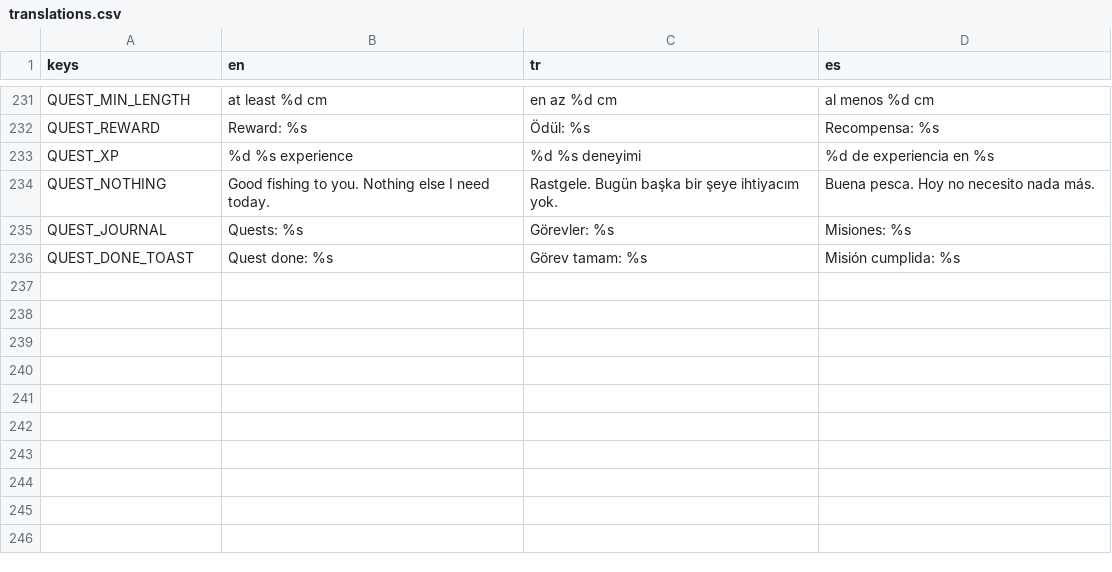
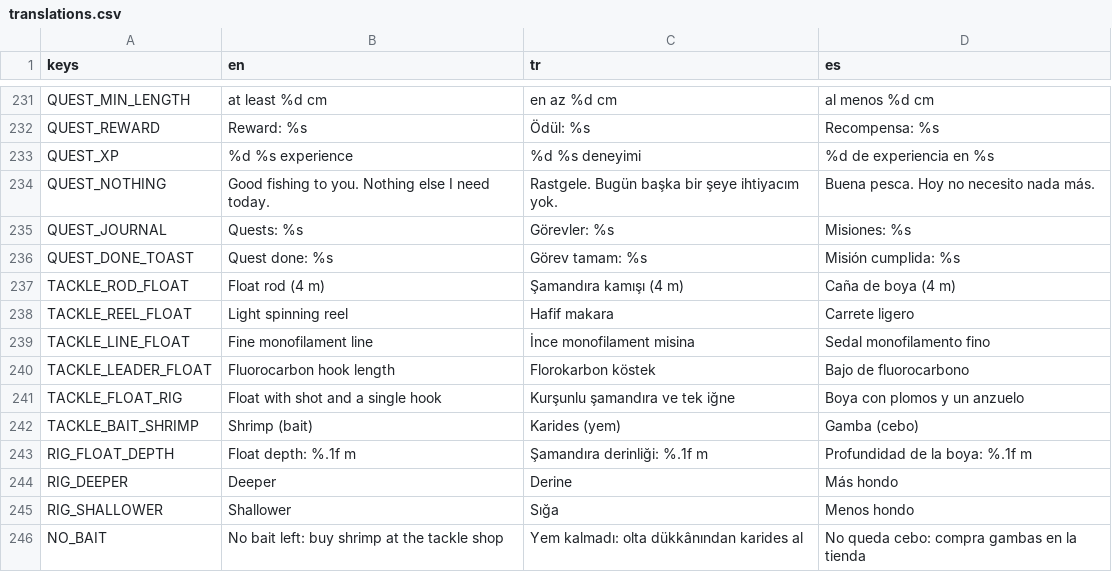
Before and after one commit to nextlevelcorp/mera, a CSV file: game/locale/translations.csv, drawn as a sheet; only a part is shown, gaps mark what is left out; the diff names each change by its address in the sheet, - before the commit and + after, or states it on an @@ line.

```diff
--- a/game/locale/translations.csv
+++ b/game/locale/translations.csv
+row 237: TACKLE_ROD_FLOAT | Float rod (4 m) | Şamandıra kamışı (4 m) | Caña de boya (4 m)
+row 238: TACKLE_REEL_FLOAT | Light spinning reel | Hafif makara | Carrete ligero
+row 239: TACKLE_LINE_FLOAT | Fine monofilament line | İnce monofilament misina | Sedal monofilamento fino
+row 240: TACKLE_LEADER_FLOAT | Fluorocarbon hook length | Florokarbon köstek | Bajo de fluorocarbono
+row 241: TACKLE_FLOAT_RIG | Float with shot and a single hook | Kurşunlu şamandıra ve tek iğne | Boya con plomos y un anzuelo
+row 242: TACKLE_BAIT_SHRIMP | Shrimp (bait) | Karides (yem) | Gamba (cebo)
+row 243: RIG_FLOAT_DEPTH | Float depth: %.1f m | Şamandıra derinliği: %.1f m | Profundidad de la boya: %.1f m
+row 244: RIG_DEEPER | Deeper | Derine | Más hondo
+row 245: RIG_SHALLOWER | Shallower | Sığa | Menos hondo
+row 246: NO_BAIT | No bait left: buy shrimp at the tackle shop | Yem kalmadı: olta dükkânından karides al | No queda cebo: compra gambas en la tienda
```
Also changed, not shown: 29 other files.
